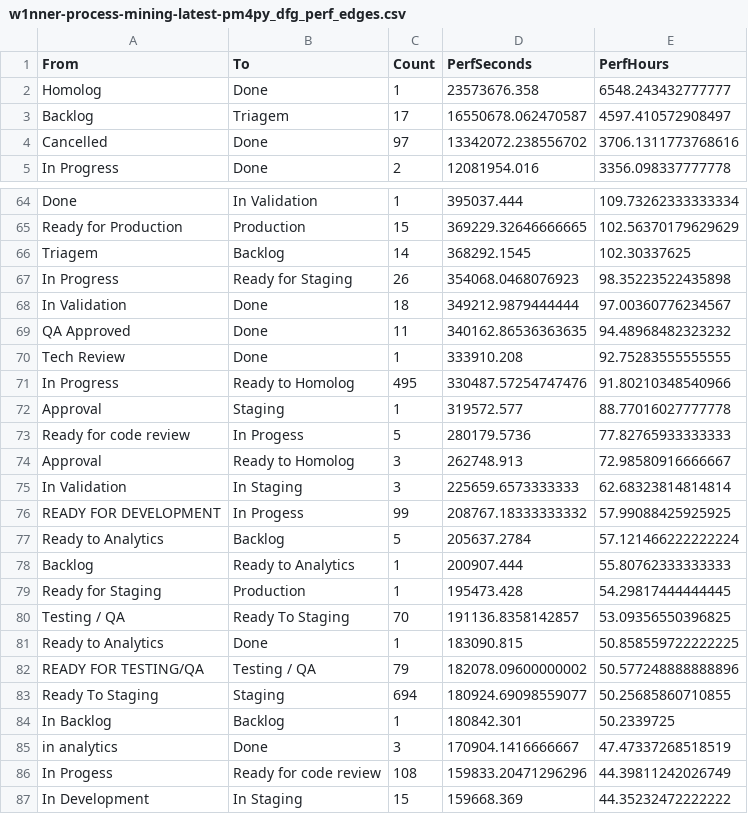
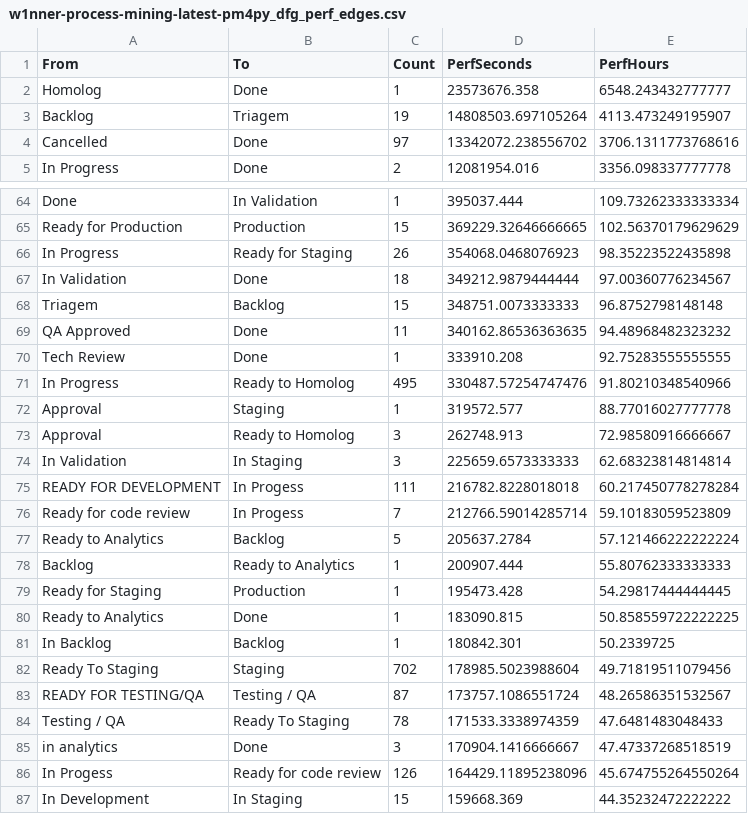
Before and after one commit to rodrigooliveira-pmo/flow-pmo, a CSV file: artifacts/process_mining/w1nner-process-mining-latest-pm4py_dfg_perf_edges.csv, drawn as a sheet; only a part is shown, gaps mark what is left out; the diff covers the shown part only.

```diff
--- a/artifacts/process_mining/w1nner-process-mining-latest-pm4py_dfg_perf_edges.csv
+++ b/artifacts/process_mining/w1nner-process-mining-latest-pm4py_dfg_perf_edges.csv
@@ -2,3 +2,3 @@
 Homolog,Done,1,23573676.358,6548.243432777777
-Backlog,Triagem,17,16550678.062470587,4597.410572908497
+Backlog,Triagem,19,14808503.697105264,4113.473249195907
 Cancelled,Done,97,13342072.238556702,3706.1311773768616
@@ -65,5 +65,5 @@ Done,In Validation,1,395037.444,109.73262333333334
 Ready for Production,Production,15,369229.32646666665,102.56370179629629
-Triagem,Backlog,14,368292.1545,102.30337625
 In Progress,Ready for Staging,26,354068.0468076923,98.35223522435898
 In Validation,Done,18,349212.9879444444,97.00360776234567
+Triagem,Backlog,15,348751.0073333333,96.8752798148148
 QA Approved,Done,11,340162.86536363635,94.48968482323232
@@ -72,6 +72,6 @@ In Progress,Ready to Homolog,495,330487.57254747476,91.80210348540966
 Approval,Staging,1,319572.577,88.77016027777778
-Ready for code review,In Progess,5,280179.5736,77.82765933333333
 Approval,Ready to Homolog,3,262748.913,72.98580916666667
 In Validation,In Staging,3,225659.6573333333,62.68323814814814
-READY FOR DEVELOPMENT,In Progess,99,208767.18333333332,57.99088425925925
+READY FOR DEVELOPMENT,In Progess,111,216782.8228018018,60.217450778278284
+Ready for code review,In Progess,7,212766.59014285714,59.10183059523809
 Ready to Analytics,Backlog,5,205637.2784,57.121466222222224
@@ -79,9 +79,9 @@ Backlog,Ready to Analytics,1,200907.444,55.80762333333333
 Ready for Staging,Production,1,195473.428,54.29817444444445
-Testing / QA,Ready To Staging,70,191136.8358142857,53.09356550396825
 Ready to Analytics,Done,1,183090.815,50.858559722222225
-READY FOR TESTING/QA,Testing / QA,79,182078.09600000002,50.577248888888896
-Ready To Staging,Staging,694,180924.69098559077,50.25685860710855
 In Backlog,Backlog,1,180842.301,50.2339725
+Ready To Staging,Staging,702,178985.5023988604,49.71819511079456
+READY FOR TESTING/QA,Testing / QA,87,173757.1086551724,48.26586351532567
+Testing / QA,Ready To Staging,78,171533.3338974359,47.6481483048433
 in analytics,Done,3,170904.1416666667,47.47337268518519
-In Progess,Ready for code review,108,159833.20471296296,44.39811242026749
+In Progess,Ready for code review,126,164429.11895238096,45.674755264550264
 In Development,In Staging,15,159668.369,44.35232472222222
```
Also changed, not shown: 5 added rows, 4 removed rows and 12 edited cells elsewhere in this file, artifacts/process_mining/w1nner-process-mining-latest-conformidade_casos.csv, artifacts/process_mining/w1nner-process-mining-latest-metadados.csv, 21 other files.
